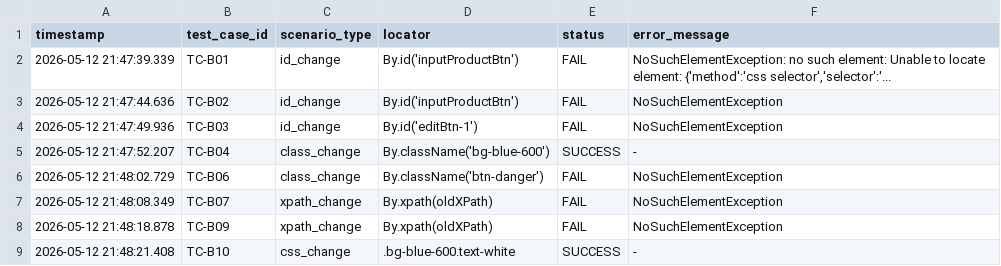
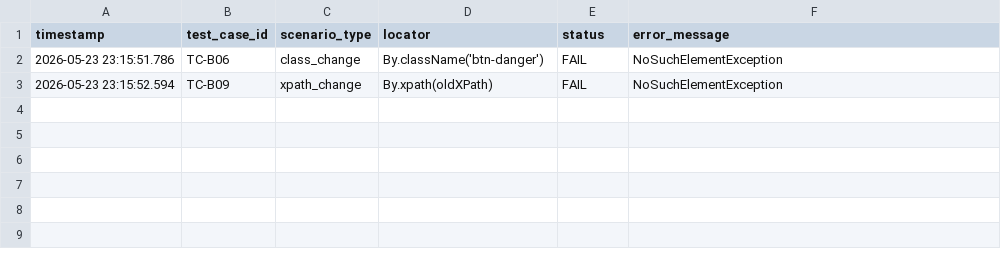
Before and after one commit to FulvianDafa/self-healing-testing-selenium, a CSV file: results/baseline_log.csv, drawn as a sheet.

```diff
--- a/results/baseline_log.csv
+++ b/results/baseline_log.csv
@@ -1,9 +1,3 @@
 timestamp,test_case_id,scenario_type,locator,status,error_message
-"2026-05-12 21:47:39.339","TC-B01","id_change","By.id('inputProductBtn')","FAIL","NoSuchElementException: no such element: Unable to locate element: {'method':'css selector','selector':'..."
-"2026-05-12 21:47:44.636","TC-B02","id_change","By.id('inputProductBtn')","FAIL","NoSuchElementException"
-"2026-05-12 21:47:49.936","TC-B03","id_change","By.id('editBtn-1')","FAIL","NoSuchElementException"
-"2026-05-12 21:47:52.207","TC-B04","class_change","By.className('bg-blue-600')","SUCCESS","-"
-"2026-05-12 21:48:02.729","TC-B06","class_change","By.className('btn-danger')","FAIL","NoSuchElementException"
-"2026-05-12 21:48:08.349","TC-B07","xpath_change","By.xpath(oldXPath)","FAIL","NoSuchElementException"
-"2026-05-12 21:48:18.878","TC-B09","xpath_change","By.xpath(oldXPath)","FAIL","NoSuchElementException"
-"2026-05-12 21:48:21.408","TC-B10","css_change",".bg-blue-600.text-white","SUCCESS","-"
+"2026-05-23 23:15:51.786","TC-B06","class_change","By.className('btn-danger')","FAIL","NoSuchElementException"
+"2026-05-23 23:15:52.594","TC-B09","xpath_change","By.xpath(oldXPath)","FAIL","NoSuchElementException"
```
Also changed, not shown: results/healing_log.csv, 16 other files.
